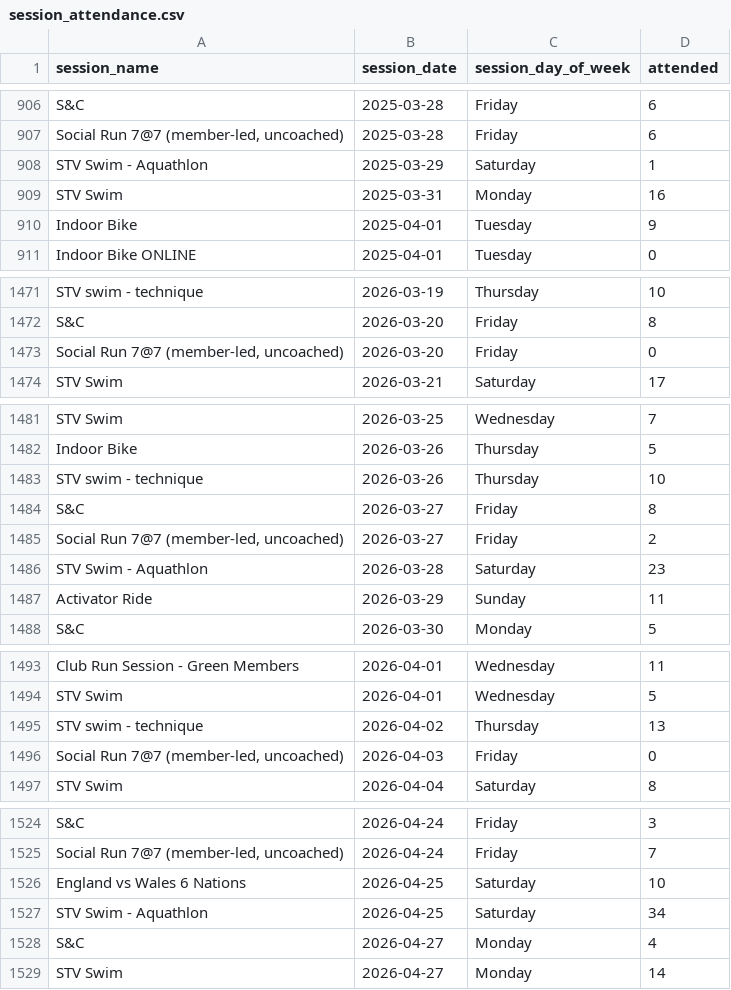
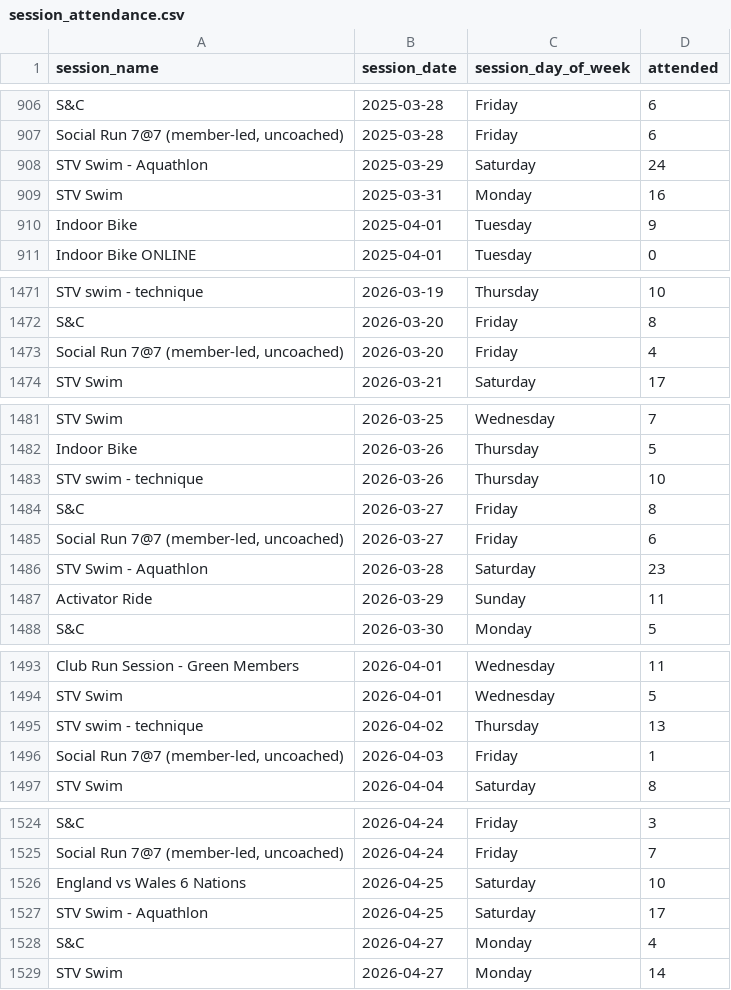
Before and after one commit to stevewb1993/spond_attendance, a CSV file: output_data/session_attendance.csv, drawn as a sheet; only a part is shown, gaps mark what is left out; the diff covers the shown part only.

```diff
--- a/output_data/session_attendance.csv
+++ b/output_data/session_attendance.csv
@@ -907,3 +907,3 @@ S&C|2025-03-28|Friday|6
 Social Run 7@7 (member-led, uncoached)|2025-03-28|Friday|6
-STV Swim - Aquathlon|2025-03-29|Saturday|1
+STV Swim - Aquathlon|2025-03-29|Saturday|24
 STV Swim|2025-03-31|Monday|16
@@ -1472,3 +1472,3 @@ STV swim - technique|2026-03-19|Thursday|10
 S&C|2026-03-20|Friday|8
-Social Run 7@7 (member-led, uncoached)|2026-03-20|Friday|0
+Social Run 7@7 (member-led, uncoached)|2026-03-20|Friday|4
 STV Swim|2026-03-21|Saturday|17
@@ -1484,3 +1484,3 @@ STV swim - technique|2026-03-26|Thursday|10
 S&C|2026-03-27|Friday|8
-Social Run 7@7 (member-led, uncoached)|2026-03-27|Friday|2
+Social Run 7@7 (member-led, uncoached)|2026-03-27|Friday|6
 STV Swim - Aquathlon|2026-03-28|Saturday|23
@@ -1495,3 +1495,3 @@ STV Swim|2026-04-01|Wednesday|5
 STV swim - technique|2026-04-02|Thursday|13
-Social Run 7@7 (member-led, uncoached)|2026-04-03|Friday|0
+Social Run 7@7 (member-led, uncoached)|2026-04-03|Friday|1
 STV Swim|2026-04-04|Saturday|8
@@ -1526,3 +1526,3 @@ Social Run 7@7 (member-led, uncoached)|2026-04-24|Friday|7
 England vs Wales 6 Nations|2026-04-25|Saturday|10
-STV Swim - Aquathlon|2026-04-25|Saturday|34
+STV Swim - Aquathlon|2026-04-25|Saturday|17
 S&C|2026-04-27|Monday|4
```
Also changed, not shown: 14 edited cells elsewhere in this file.
